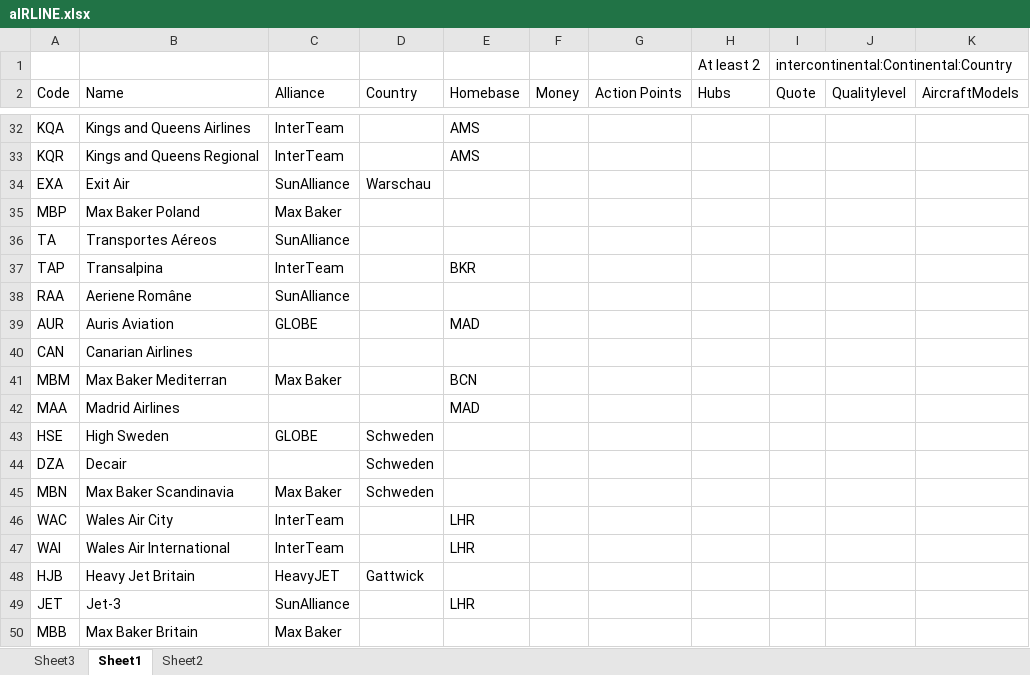
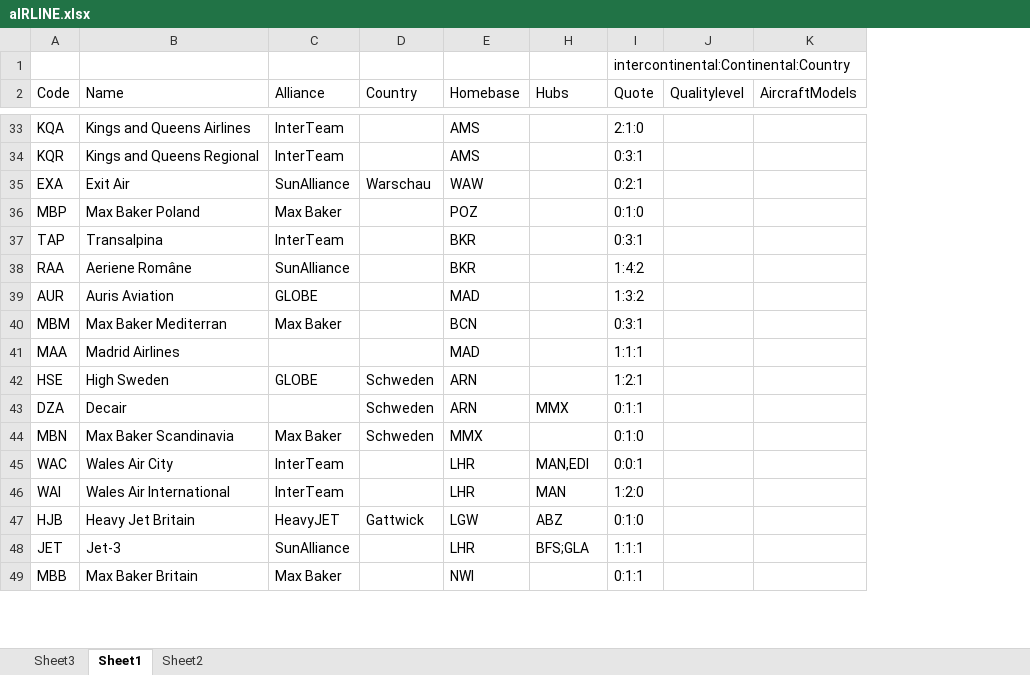
Before and after one commit to Urbautz/AirCoonUWP, an Excel workbook: AirCoonUWP/Data/aIRLINE.xlsx, sheet Sheet1, drawn as a sheet; only a part is shown, gaps mark what is left out; values as stored, in another font and other column widths than the file's, no borders; table styles not drawn; removed rows and columns are numbered as before the commit, all else as after; the diff covers the shown part only; the diff names each change by its address in the sheet, - before the commit and + after, or states it on an @@ line.

```diff
--- a/AirCoonUWP/Data/aIRLINE.xlsx (sheet Sheet1)
+++ b/AirCoonUWP/Data/aIRLINE.xlsx (sheet Sheet1)
@@ column F (Money) hidden, empty @@
@@ column G (Action Points) hidden, empty @@
-H1 (Hubs): At least 2
+H1 (Hubs): (empty)
-I33 (Quote): (empty)
+I33 (Quote): 2:1:0
-I34 (Quote): (empty)
+I34 (Quote): 0:3:1
-E35 (Homebase): (empty)
+E35 (Homebase): WAW
-I35 (Quote): (empty)
+I35 (Quote): 0:2:1
-E36 (Homebase): (empty)
+E36 (Homebase): POZ
-I36 (Quote): (empty)
+I36 (Quote): 0:1:0
-row 36: TA | Transportes Aéreos | SunAlliance
-I37 (Quote): (empty)
+I37 (Quote): 0:3:1
-E38 (Homebase): (empty)
+E38 (Homebase): BKR
-I38 (Quote): (empty)
+I38 (Quote): 1:4:2
-I39 (Quote): (empty)
+I39 (Quote): 1:3:2
-row 40: CAN | Canarian Airlines
-I40 (Quote): (empty)
+I40 (Quote): 0:3:1
-I41 (Quote): (empty)
+I41 (Quote): 1:1:1
-E42:E43 (Homebase): (empty)
+E42:E43 (Homebase): ARN
-I42 (Quote): (empty)
+I42 (Quote): 1:2:1
-H43 (Hubs): (empty)
+H43 (Hubs): MMX
-I43 (Quote): (empty)
+I43 (Quote): 0:1:1
-E44 (Homebase): (empty)
+E44 (Homebase): MMX
-I44 (Quote): (empty)
+I44 (Quote): 0:1:0
-H45 (Hubs): (empty)
+H45 (Hubs): MAN,EDI
-I45 (Quote): (empty)
+I45 (Quote): 0:0:1
-H46 (Hubs): (empty)
+H46 (Hubs): MAN
-I46 (Quote): (empty)
+I46 (Quote): 1:2:0
-E47 (Homebase): (empty)
+E47 (Homebase): LGW
-H47 (Hubs): (empty)
+H47 (Hubs): ABZ
-I47 (Quote): (empty)
+I47 (Quote): 0:1:0
-H48 (Hubs): (empty)
+H48 (Hubs): BFS;GLA
-I48 (Quote): (empty)
+I48 (Quote): 1:1:1
-E49 (Homebase): (empty)
+E49 (Homebase): NWI
-I49 (Quote): (empty)
+I49 (Quote): 0:1:1
```
Also changed, not shown: 32 added rows, 1 removed row and 124 edited cells elsewhere in this sheet, sheet Sheet3.
